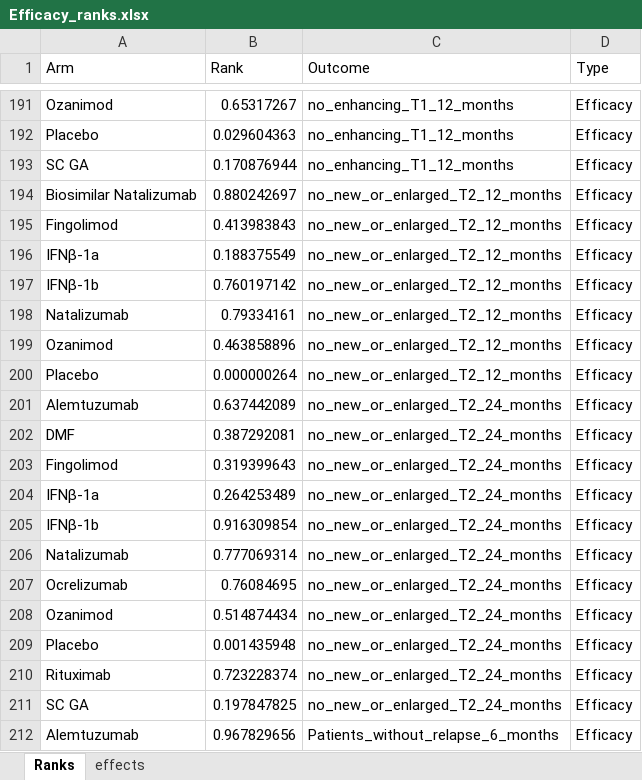
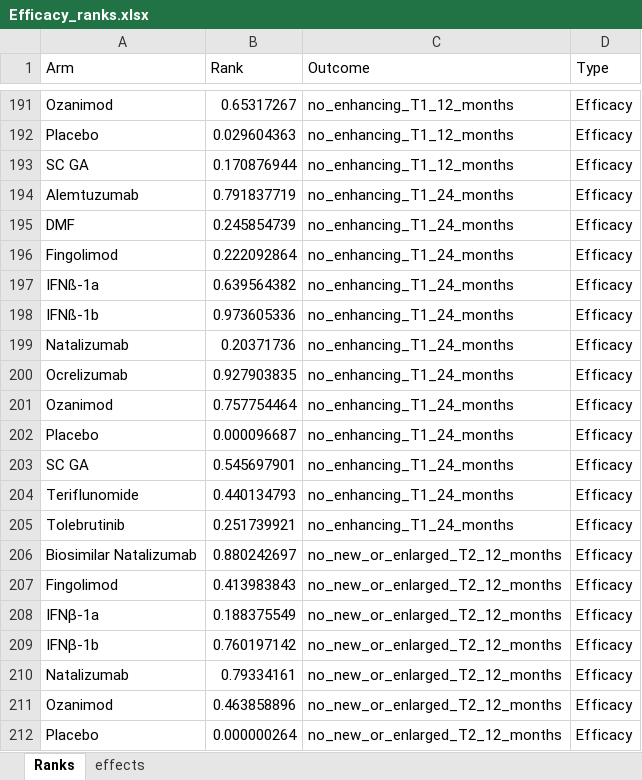
Before and after one commit to MohamedMamdoh144/NMA-Dashboard, an Excel workbook: Efficacy_ranks.xlsx, sheet Ranks, drawn as a sheet; only a part is shown, gaps mark what is left out; the shorter side is filled out with more unchanged rows; values as stored, in another font and other column widths than the file's, no borders; the diff names each change by its address in the sheet, - before the commit and + after, or states it on an @@ line.

```diff
--- a/Efficacy_ranks.xlsx (sheet Ranks)
+++ b/Efficacy_ranks.xlsx (sheet Ranks)
+row 194: Alemtuzumab | 0.791837719 | no_enhancing_T1_24_months | Efficacy
+row 195: DMF | 0.245854739 | no_enhancing_T1_24_months | Efficacy
+row 196: Fingolimod | 0.222092864 | no_enhancing_T1_24_months | Efficacy
+row 197: IFNß-1a | 0.639564382 | no_enhancing_T1_24_months | Efficacy
+row 198: IFNß-1b | 0.973605336 | no_enhancing_T1_24_months | Efficacy
+row 199: Natalizumab | 0.20371736 | no_enhancing_T1_24_months | Efficacy
+row 200: Ocrelizumab | 0.927903835 | no_enhancing_T1_24_months | Efficacy
+row 201: Ozanimod | 0.757754464 | no_enhancing_T1_24_months | Efficacy
+row 202: Placebo | 0.000096687 | no_enhancing_T1_24_months | Efficacy
+row 203: SC GA | 0.545697901 | no_enhancing_T1_24_months | Efficacy
+row 204: Teriflunomide | 0.440134793 | no_enhancing_T1_24_months | Efficacy
+row 205: Tolebrutinib | 0.251739921 | no_enhancing_T1_24_months | Efficacy
```
Also changed, not shown: sheet effects.
